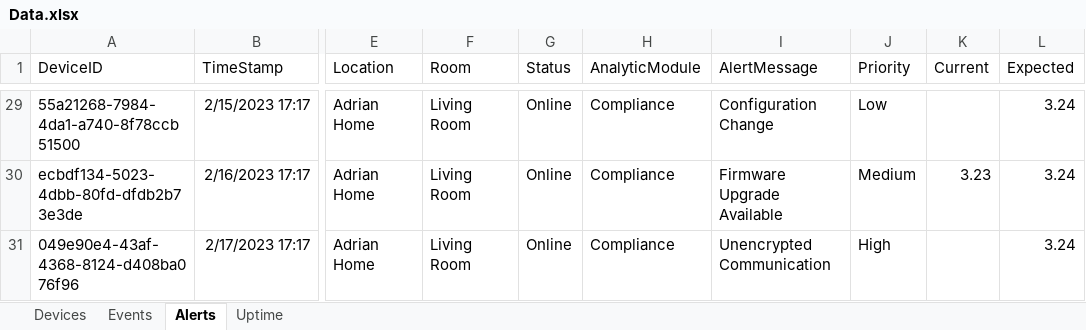
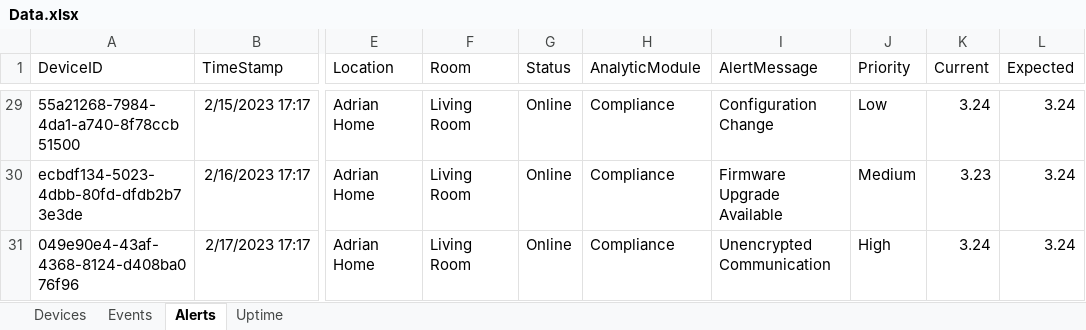
Before and after one commit to Janon000/fog-server, an Excel workbook: src/Data.xlsx, sheet Alerts, drawn as a sheet; only a part is shown, gaps mark what is left out; values as stored, in another font and other column widths than the file's, no borders; table styles not drawn; the diff covers the shown part only; the diff names each change by its address in the sheet, - before the commit and + after, or states it on an @@ line.

```diff
--- a/src/Data.xlsx (sheet Alerts)
+++ b/src/Data.xlsx (sheet Alerts)
-K29 (Current): (empty)
+K29 (Current): 3.24
-K31 (Current): (empty)
+K31 (Current): 3.24
```
Also changed, not shown: 18 edited cells elsewhere in this sheet, 10 other files.
